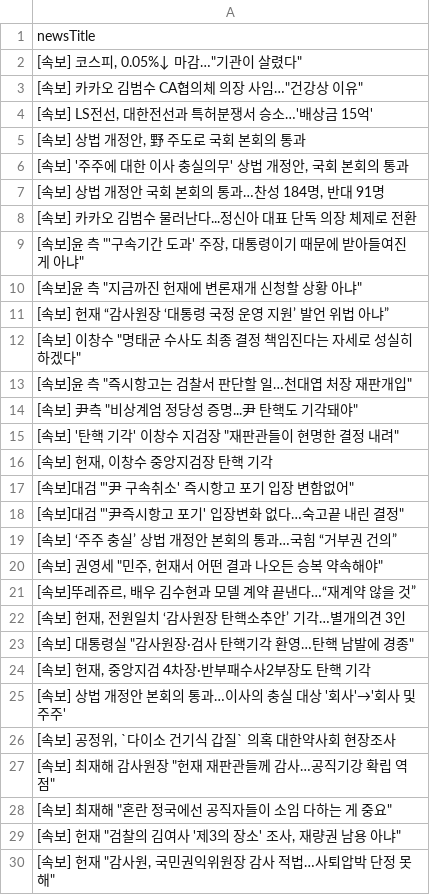
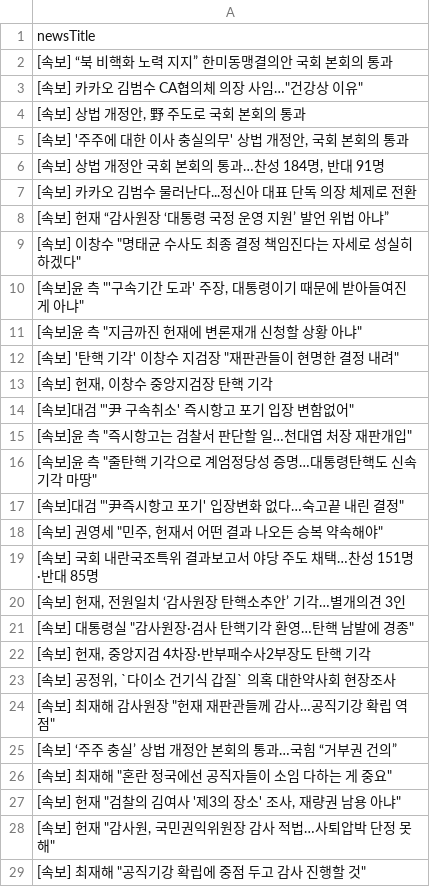
Before and after one commit to junhongkwon/News, a CSV file: newsTitle.csv, drawn as a sheet; only a part is shown; the shorter side is filled out with more unchanged rows; removed rows and columns are numbered as before the commit, all else as after; the diff covers the shown part only; the diff names each change by its address in the sheet, - before the commit and + after, or states it on an @@ line.

Commit message:
newsDataCollection

```diff
--- a/newsTitle.csv
+++ b/newsTitle.csv
-A2: [속보] 코스피, 0.05%↓ 마감…"기관이 살렸다"
+A2: [속보] “북 비핵화 노력 지지” 한미동맹결의안 국회 본회의 통과
-row 4: [속보] LS전선, 대한전선과 특허분쟁서 승소…'배상금 15억'
@@ row 11 moved to row 8: [속보] 헌재 “감사원장 ‘대통령 국정 운영 지원’ 발언 위법 아냐” @@
@@ row 12 moved to row 9: [속보] 이창수 "명태균 수사도 최종 결정 책임진다는 자세로 성실히 하겠… @@
-row 14: [속보] 尹측 "비상계엄 정당성 증명...尹 탄핵도 기각돼야"
@@ row 13 moved to row 15: [속보]윤 측 "즉시항고는 검찰서 판단할 일…천대엽 처장 재판개입" @@
+row 16: [속보]윤 측 "줄탄핵 기각으로 계엄정당성 증명…대통령탄핵도 신속기각 마땅"
-A19: [속보]뚜레쥬르, 배우 김수현과 모델 계약 끝낸다…“재계약 않을 것”
+A19: [속보] 국회 내란국조특위 결과보고서 야당 주도 채택…찬성 151명·반대 85명
-row 25: [속보] 상법 개정안 본회의 통과…이사의 충실 대상 '회사'→'회사 및 주주'
@@ row 19 moved to row 25: [속보] ‘주주 충실’ 상법 개정안 본회의 통과…국힘 “거부권 건의” @@
```
Also changed, not shown: 8 added rows, 6 removed rows, 11 moved rows and 2 edited cells elsewhere in this file.
